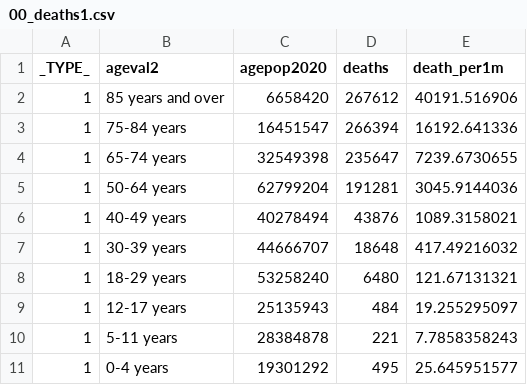
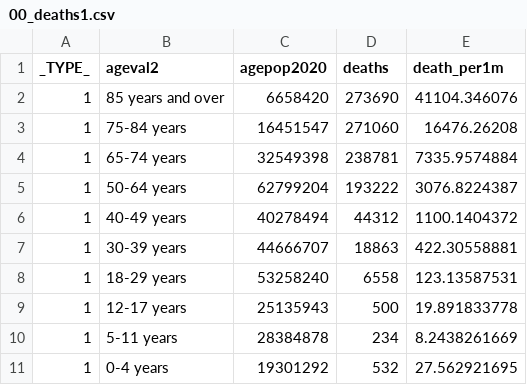
Before and after one commit to dtkeating/keating-death-equity-dw, a CSV file: graphics/00_deaths1.csv, drawn as a sheet.

```diff
--- a/graphics/00_deaths1.csv
+++ b/graphics/00_deaths1.csv
@@ -1,11 +1,11 @@
 _TYPE_,ageval2,agepop2020,deaths,death_per1m
-1,85 years and over,6658420,267612,40191.516906
-1,75-84 years,16451547,266394,16192.641336
-1,65-74 years,32549398,235647,7239.6730655
-1,50-64 years,62799204,191281,3045.9144036
-1,40-49 years,40278494,43876,1089.3158021
-1,30-39 years,44666707,18648,417.49216032
-1,18-29 years,53258240,6480,121.67131321
-1,12-17 years,25135943,484,19.255295097
-1,5-11 years,28384878,221,7.7858358243
-1,0-4 years,19301292,495,25.645951577
+1,85 years and over,6658420,273690,41104.346076
+1,75-84 years,16451547,271060,16476.26208
+1,65-74 years,32549398,238781,7335.9574884
+1,50-64 years,62799204,193222,3076.8224387
+1,40-49 years,40278494,44312,1100.1404372
+1,30-39 years,44666707,18863,422.30558881
+1,18-29 years,53258240,6558,123.13587531
+1,12-17 years,25135943,500,19.891833778
+1,5-11 years,28384878,234,8.2438261669
+1,0-4 years,19301292,532,27.562921695
```
Also changed, not shown: graphics/03_adj_race_rate_trend1.csv, graphics/03_adj_race_rate_weeks_trend1.csv, 4 other files.
